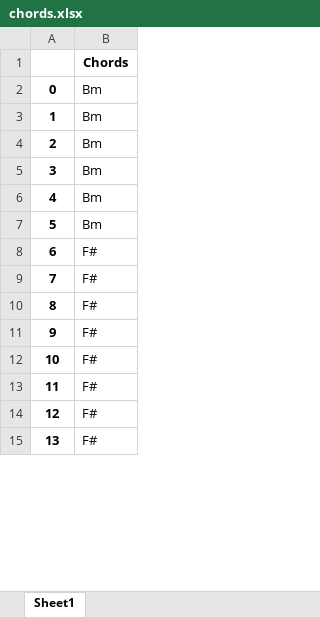
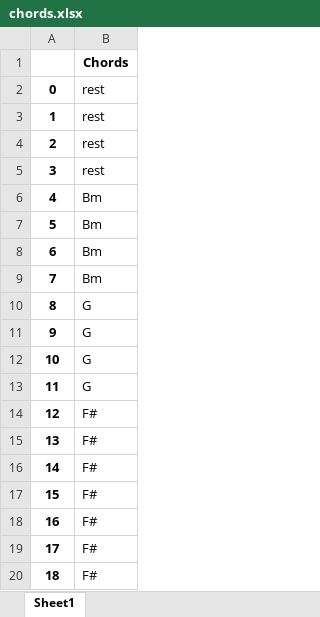
Before and after one commit to borchr27/SongScrape, an Excel workbook: chords.xlsx, sheet Sheet1, drawn as a sheet; only a part is shown; the shorter side is filled out with more unchanged rows; values as stored, in another font and other column widths than the file's, no borders; addresses are those after the commit; the diff covers the shown part only; the diff names each change by its address in the sheet, - before the commit and + after, or states it on an @@ line.

```diff
--- a/chords.xlsx (sheet Sheet1)
+++ b/chords.xlsx (sheet Sheet1)
+row 2: 0 | rest
+row 3: 1 | rest
+row 4: 2 | rest
+row 5: 3 | rest
@@ column A renumbered between rows 6 and 430 @@
-B10:B11: Bm
+B10:B11: G
+row 12: 10 | G
+row 13: 11 | G
```
Also changed, not shown: 137 added rows, 184 removed rows, 252 moved rows and 8 edited cells elsewhere in this sheet, 2 other files.
